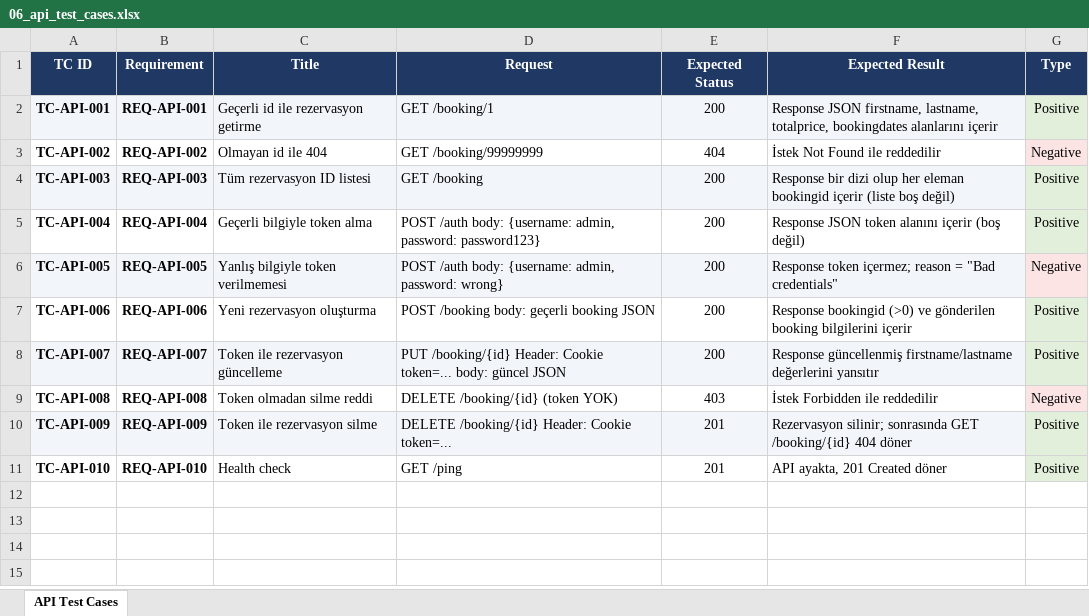
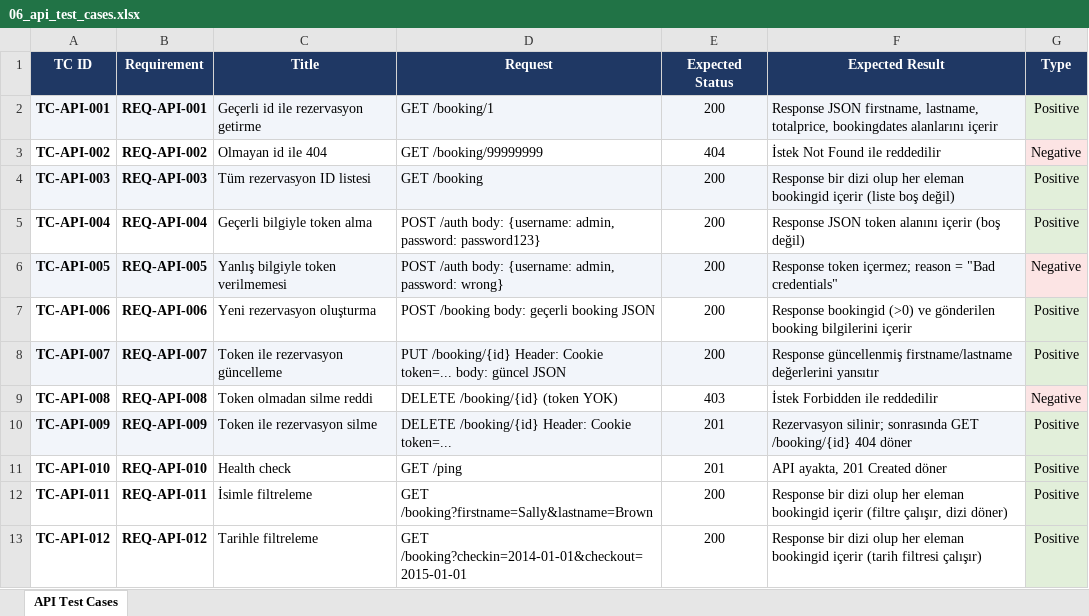
Before and after one commit to mehmet-emre-sezer/saucedemo-qa-automation, an Excel workbook: docs/06_api_test_cases.xlsx, sheet API Test Cases, drawn as a sheet; values as stored, in another font and other column widths than the file's, no borders; the diff names each change by its address in the sheet, - before the commit and + after, or states it on an @@ line.

Commit message:
docs: add API filter test cases (TC-API-011, TC-API-012)

```diff
--- a/docs/06_api_test_cases.xlsx (sheet API Test Cases)
+++ b/docs/06_api_test_cases.xlsx (sheet API Test Cases)
+row 12: TC-API-011 | REQ-API-011 | İsimle filtreleme | GET /booking?firstname=Sally&lastname=Brown | 200 | Response bir dizi olup her eleman bookingid içerir (filtre çalışır, dizi döner) | Positive
+row 13: TC-API-012 | REQ-API-012 | Tarihle filtreleme | GET /booking?checkin=2014-01-01&checkout=2015-01-01 | 200 | Response bir dizi olup her eleman bookingid içerir (tarih filtresi çalışır) | Positive
```
Also changed, not shown: docs/05_api_requirements.xlsx.
